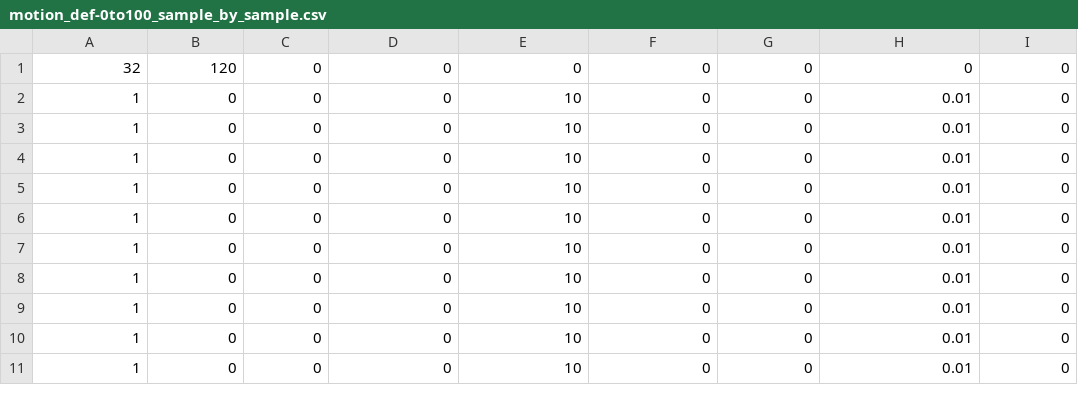
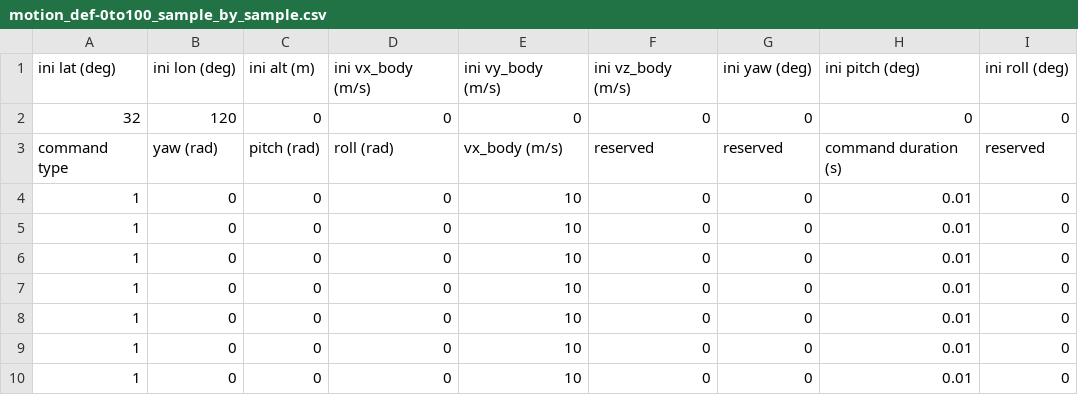
Before and after one commit to Aceinna/gnss-ins-sim, a CSV file: sim_def_files/motion_def-0to100_sample_by_sample.csv, drawn as a sheet; only a part is shown; the shorter side is filled out with more unchanged rows; the diff names each change by its address in the sheet, - before the commit and + after, or states it on an @@ line.

```diff
--- a/sim_def_files/motion_def-0to100_sample_by_sample.csv
+++ b/sim_def_files/motion_def-0to100_sample_by_sample.csv
+row 1: ini lat (deg) | ini lon (deg) | ini alt (m) | ini vx_body (m/s) | ini vy_body (m/s) | ini vz_body (m/s) | ini yaw (deg) | ini pitch (deg) | ini roll (deg)
+row 3: command type | yaw (rad) | pitch (rad) | roll (rad) | vx_body (m/s) | reserved | reserved | command duration (s) | reserved
```
Also changed, not shown: sim_def_files/motion_def.csv, sim_def_files/vib_psd.csv, 7 other files.
